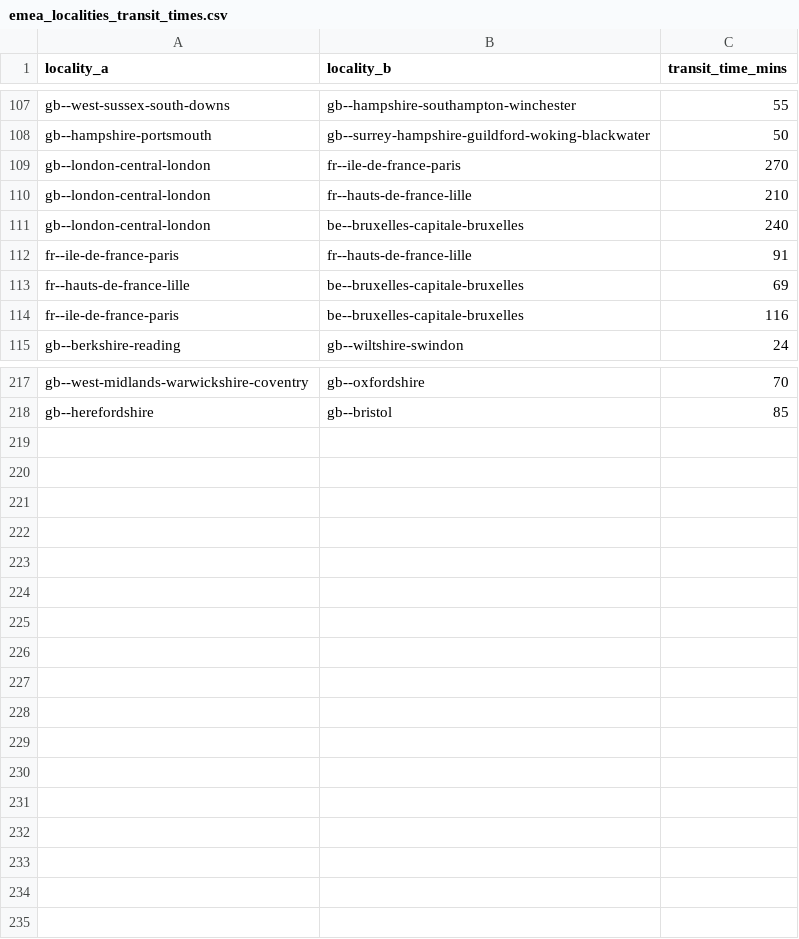
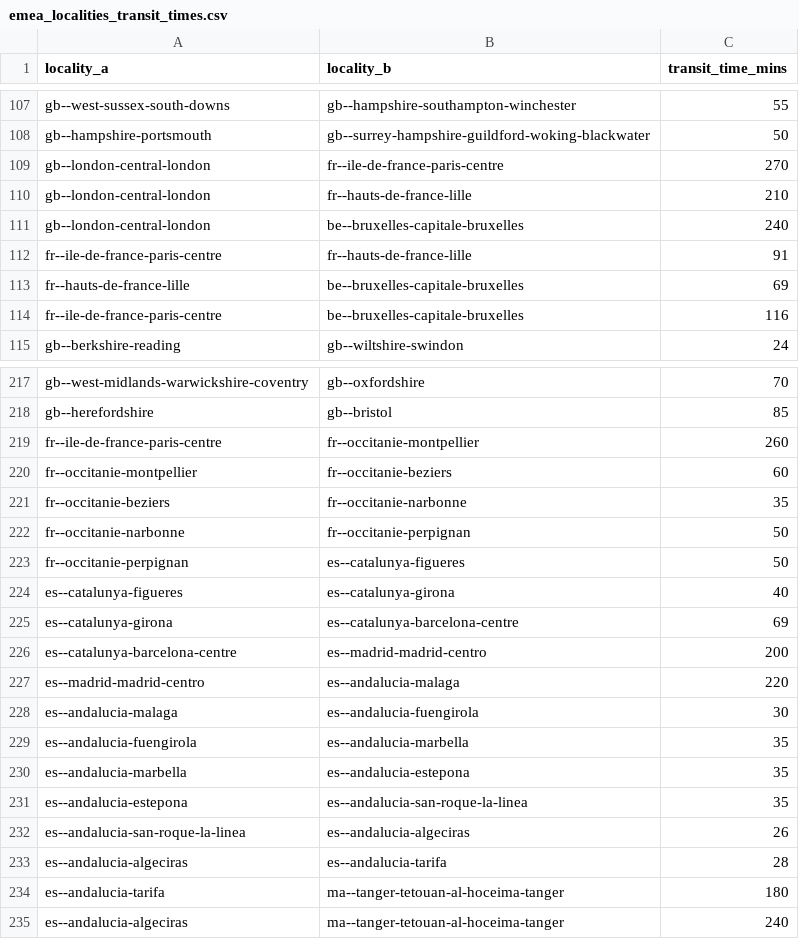
Before and after one commit to Jaza/world-locality-transit-graph, a CSV file: csv/emea_localities_transit_times.csv, drawn as a sheet; only a part is shown, gaps mark what is left out.

```diff
--- a/csv/emea_localities_transit_times.csv
+++ b/csv/emea_localities_transit_times.csv
@@ -108,8 +108,8 @@ gb--west-sussex-south-downs,gb--hampshire-southampton-winchester,55
 gb--hampshire-portsmouth,gb--surrey-hampshire-guildford-woking-blackwater,50
-gb--london-central-london,fr--ile-de-france-paris,270
+gb--london-central-london,fr--ile-de-france-paris-centre,270
 gb--london-central-london,fr--hauts-de-france-lille,210
 gb--london-central-london,be--bruxelles-capitale-bruxelles,240
-fr--ile-de-france-paris,fr--hauts-de-france-lille,91
+fr--ile-de-france-paris-centre,fr--hauts-de-france-lille,91
 fr--hauts-de-france-lille,be--bruxelles-capitale-bruxelles,69
-fr--ile-de-france-paris,be--bruxelles-capitale-bruxelles,116
+fr--ile-de-france-paris-centre,be--bruxelles-capitale-bruxelles,116
 gb--berkshire-reading,gb--wiltshire-swindon,24
@@ -218 +218,18 @@ gb--west-midlands-warwickshire-coventry,gb--oxfordshire,70
 gb--herefordshire,gb--bristol,85
+fr--ile-de-france-paris-centre,fr--occitanie-montpellier,260
+fr--occitanie-montpellier,fr--occitanie-beziers,60
+fr--occitanie-beziers,fr--occitanie-narbonne,35
+fr--occitanie-narbonne,fr--occitanie-perpignan,50
+fr--occitanie-perpignan,es--catalunya-figueres,50
+es--catalunya-figueres,es--catalunya-girona,40
+es--catalunya-girona,es--catalunya-barcelona-centre,69
+es--catalunya-barcelona-centre,es--madrid-madrid-centro,200
+es--madrid-madrid-centro,es--andalucia-malaga,220
+es--andalucia-malaga,es--andalucia-fuengirola,30
+es--andalucia-fuengirola,es--andalucia-marbella,35
+es--andalucia-marbella,es--andalucia-estepona,35
+es--andalucia-estepona,es--andalucia-san-roque-la-linea,35
+es--andalucia-san-roque-la-linea,es--andalucia-algeciras,26
+es--andalucia-algeciras,es--andalucia-tarifa,28
+es--andalucia-tarifa,ma--tanger-tetouan-al-hoceima-tanger,180
+es--andalucia-algeciras,ma--tanger-tetouan-al-hoceima-tanger,240
```
Also changed, not shown: csv/emea_localities.csv, csv/jp_okinawa_localities.csv, 1 other file.
